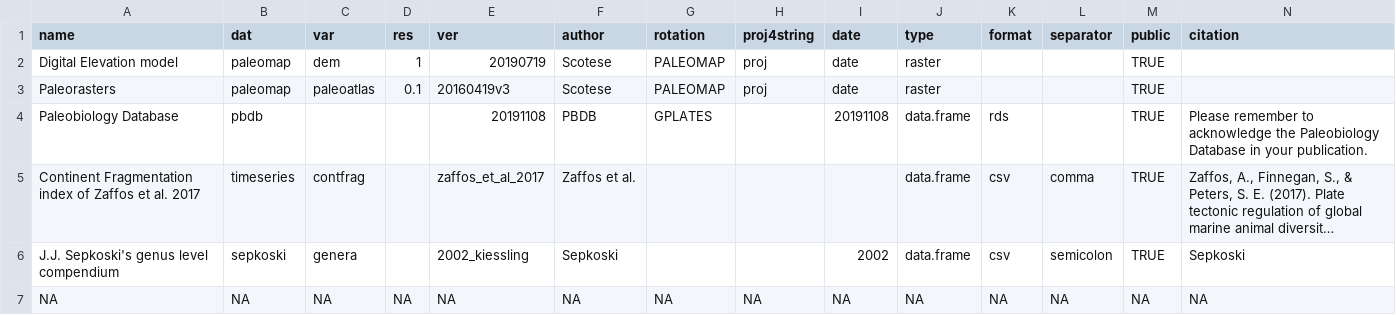
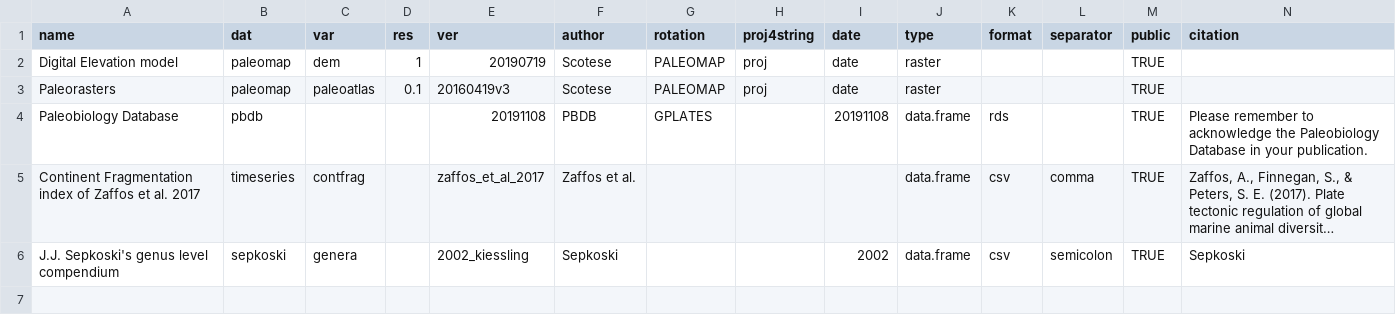
Before and after one commit to chronosphere-info/r_client, a CSV file: _datafiles/remote_server/reg.csv, drawn as a sheet; only a part is shown; long unchanged cells end in …; rows hold the shown columns only; the diff names each change by its address in the sheet, - before the commit and + after, or states it on an @@ line.

Commit message:
one more regupdate

```diff
--- a/_datafiles/remote_server/reg.csv
+++ b/_datafiles/remote_server/reg.csv
-row 7: NA | NA | NA | NA | NA | NA | NA | NA | NA | NA | NA | NA | NA | NA
```
